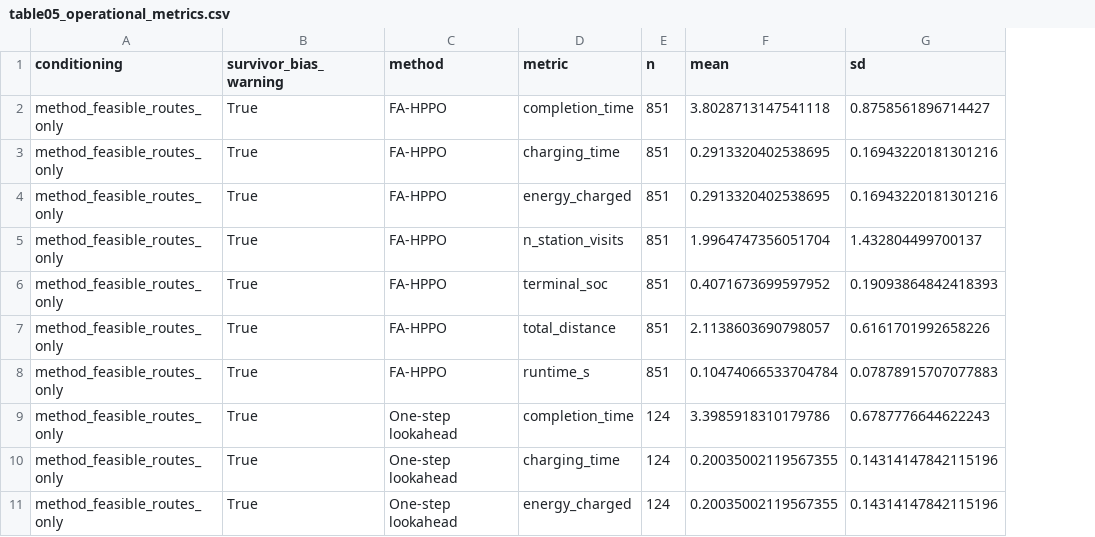
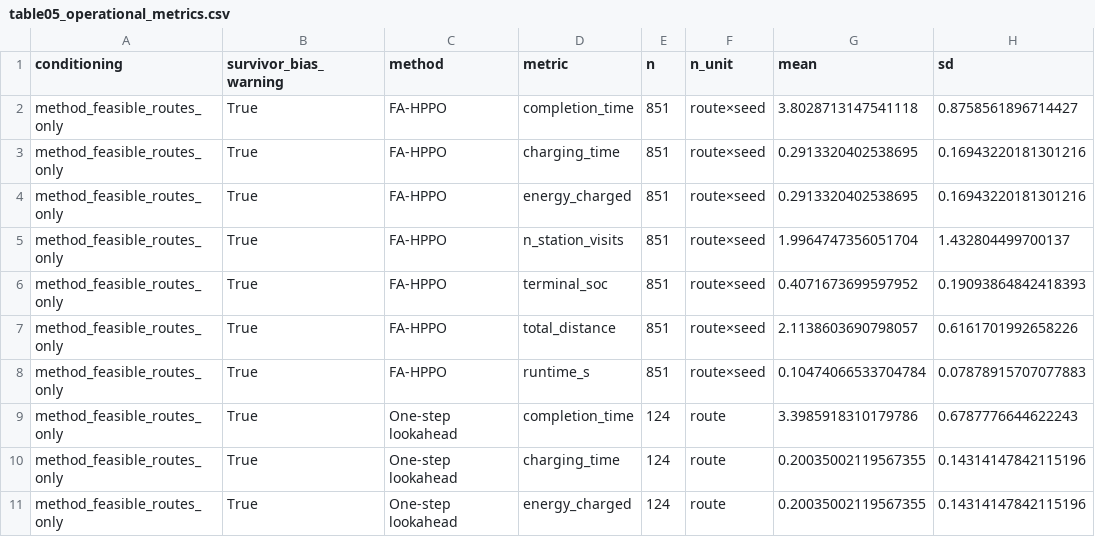
Before and after one commit to ayoub-hanif-evrp/RL_CHARGE, a CSV file: results_v4_paper/tables/table05_operational_metrics.csv, drawn as a sheet; only a part is shown; the diff names each change by its address in the sheet, - before the commit and + after, or states it on an @@ line.

```diff
--- a/results_v4_paper/tables/table05_operational_metrics.csv
+++ b/results_v4_paper/tables/table05_operational_metrics.csv
+column F (n_unit), rows 2-11: route×seed | route×seed | route×seed | route×seed | route×seed | route×seed | route×seed | route | route | route
```
Also changed, not shown: results_v4_paper/tables/table01_main_test.csv, results_v4_paper/tables/table02_charging_required.csv, 24 other files.
